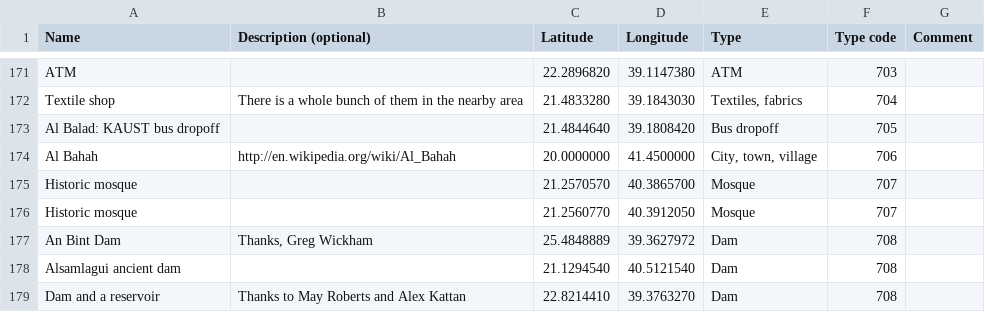
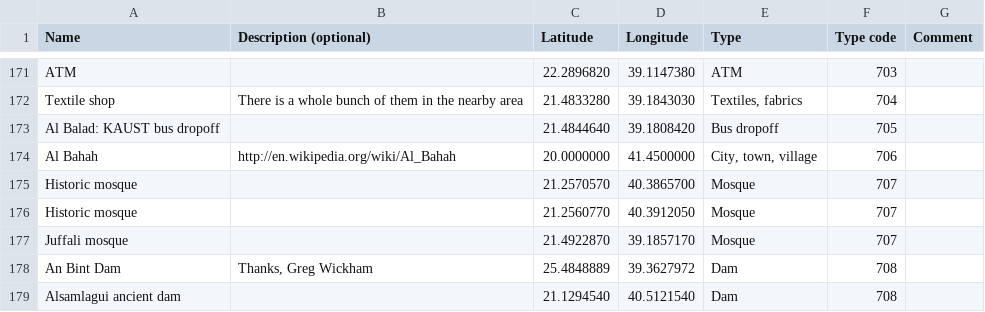
Before and after one commit to Virtakuono/.kml-repository, a TSV file: JeddahPOIs.tsv, drawn as a sheet; only a part is shown, gaps mark what is left out; the shorter side is filled out with more unchanged rows.

Commit message:
Juffali Mosque added

```diff
--- a/JeddahPOIs.tsv
+++ b/JeddahPOIs.tsv
@@ -176,2 +176,3 @@ Historic mosque		21.2570570	40.3865700	Mosque	707
 Historic mosque		21.2560770	40.3912050	Mosque	707	
+Juffali mosque		21.4922870	39.1857170	Mosque	707	
 An Bint Dam	Thanks, Greg Wickham	25.4848889	39.3627972	Dam	708	
```
Also changed, not shown: 8 other files.
